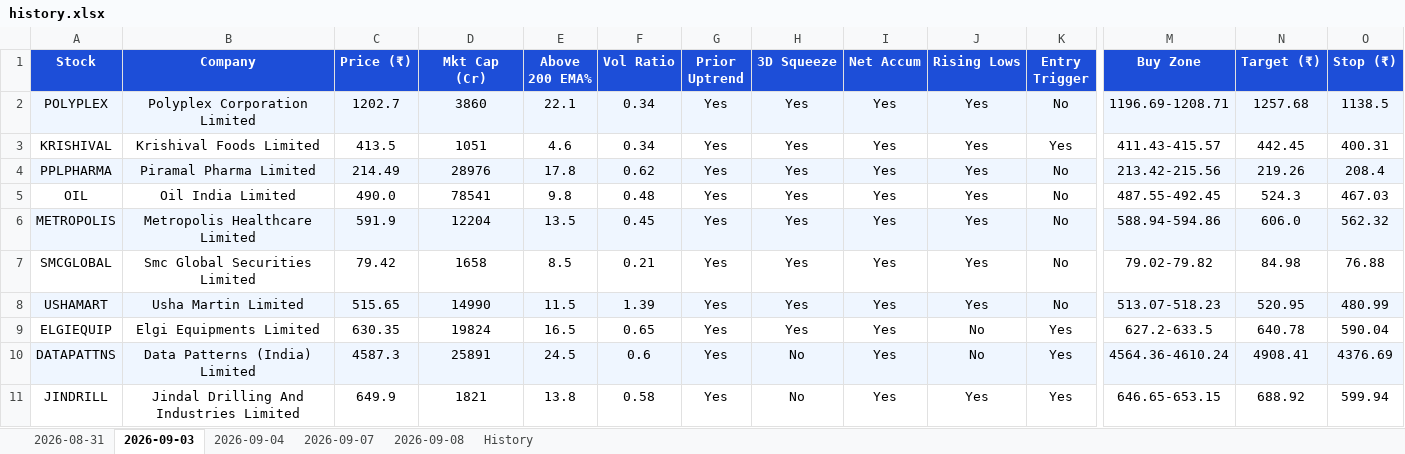
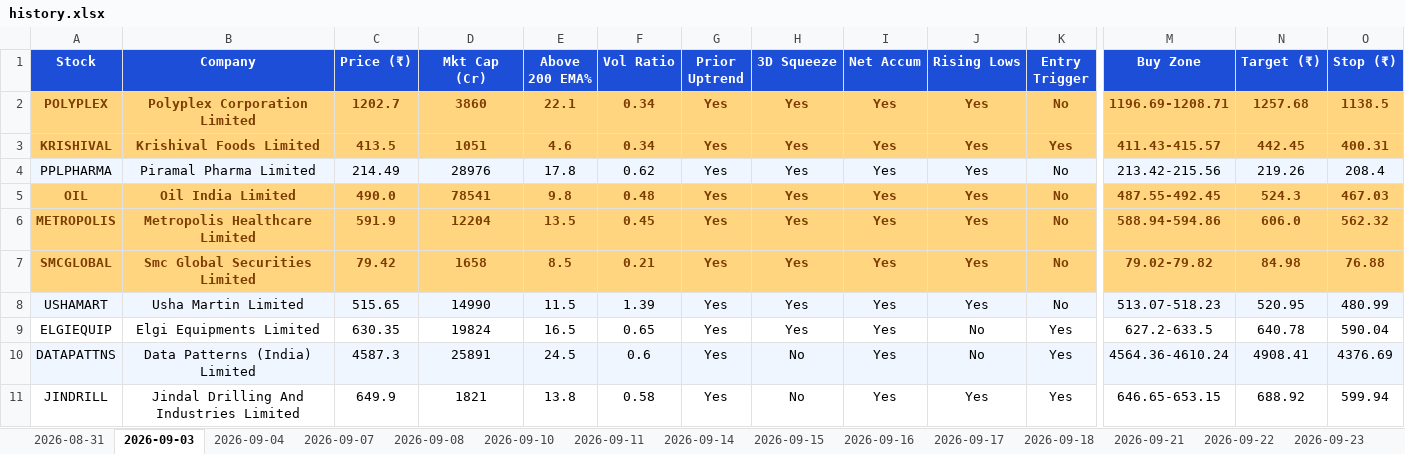
Before and after one commit to sushilray11/My_Project, an Excel workbook: Project_Up/history.xlsx, sheet 2026-09-03, drawn as a sheet; only a part is shown, gaps mark what is left out; values as stored, in another font and other column widths than the file's, no borders; the diff covers the shown part only; the diff names each change by its address in the sheet, - before the commit and + after, or states it on an @@ line.

```diff
--- a/Project_Up/history.xlsx (sheet 2026-09-03)
+++ b/Project_Up/history.xlsx (sheet 2026-09-03)
+sheet tab: 2026-09-10
+sheet tab: 2026-09-11
+sheet tab: 2026-09-14
+sheet tab: 2026-09-15
+sheet tab: 2026-09-16
+sheet tab: 2026-09-17
+sheet tab: 2026-09-18
+sheet tab: 2026-09-21
+sheet tab: 2026-09-22
+sheet tab: 2026-09-23
-A2:K2 fill: #EFF6FF
+A2:K2 fill: #FFD580
-A2:K3 bold: off
+A2:K3 bold: on
-A2:O3 text colour: black
+A2:O3 text colour: #7D3C00
-M2:O2 fill: #EFF6FF
+M2:O2 fill: #FFD580
-M2:O3 bold: off
+M2:O3 bold: on
-A3:K3 fill: none
+A3:K3 fill: #FFD580
-M3:O3 fill: none
+M3:O3 fill: #FFD580
-A5:K7 bold: off
+A5:K7 bold: on
-A5:O7 text colour: black
+A5:O7 text colour: #7D3C00
-A5:K5 fill: none
+A5:K5 fill: #FFD580
-M5:O7 bold: off
+M5:O7 bold: on
-M5:O5 fill: none
+M5:O5 fill: #FFD580
-A6:K6 fill: #EFF6FF
+A6:K6 fill: #FFD580
-M6:O6 fill: #EFF6FF
+M6:O6 fill: #FFD580
-A7:K7 fill: none
+A7:K7 fill: #FFD580
-M7:O7 fill: none
+M7:O7 fill: #FFD580
```
Also changed, not shown: cell formats elsewhere in this sheet, sheet 2026-09-04, sheet 2026-09-08, sheet 2026-09-07, sheet History, sheet 2026-08-31, other sheet tabs, Analysis/exports/consolidated_history.xlsx, Analysis/exports/screener_master.xlsx, 12 other files.
